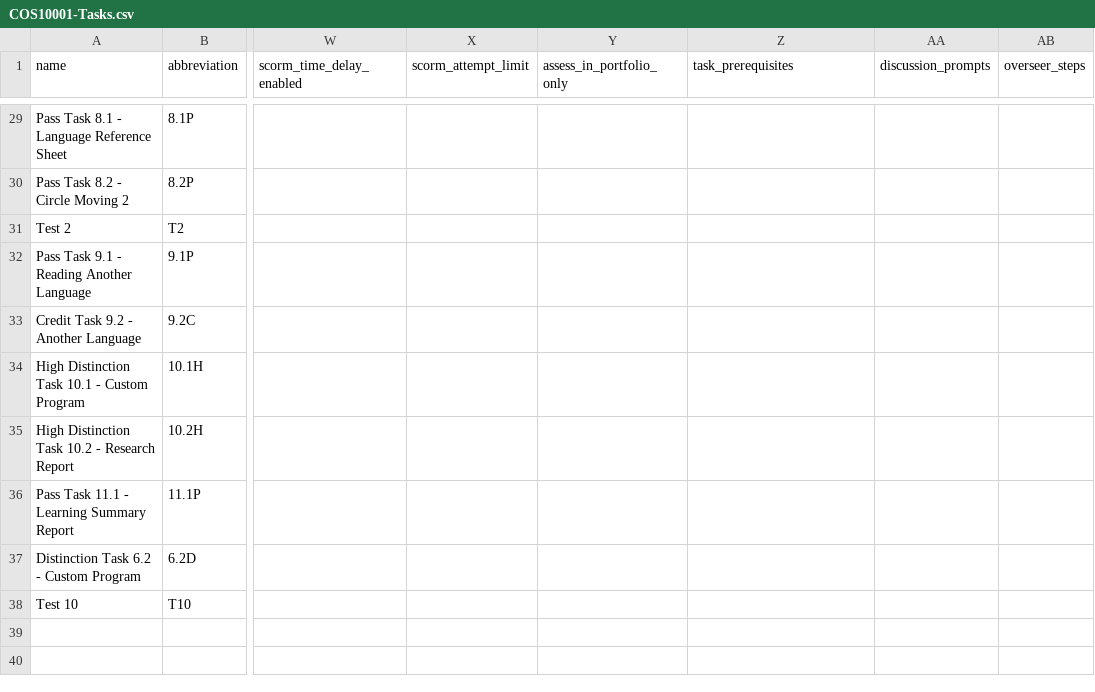
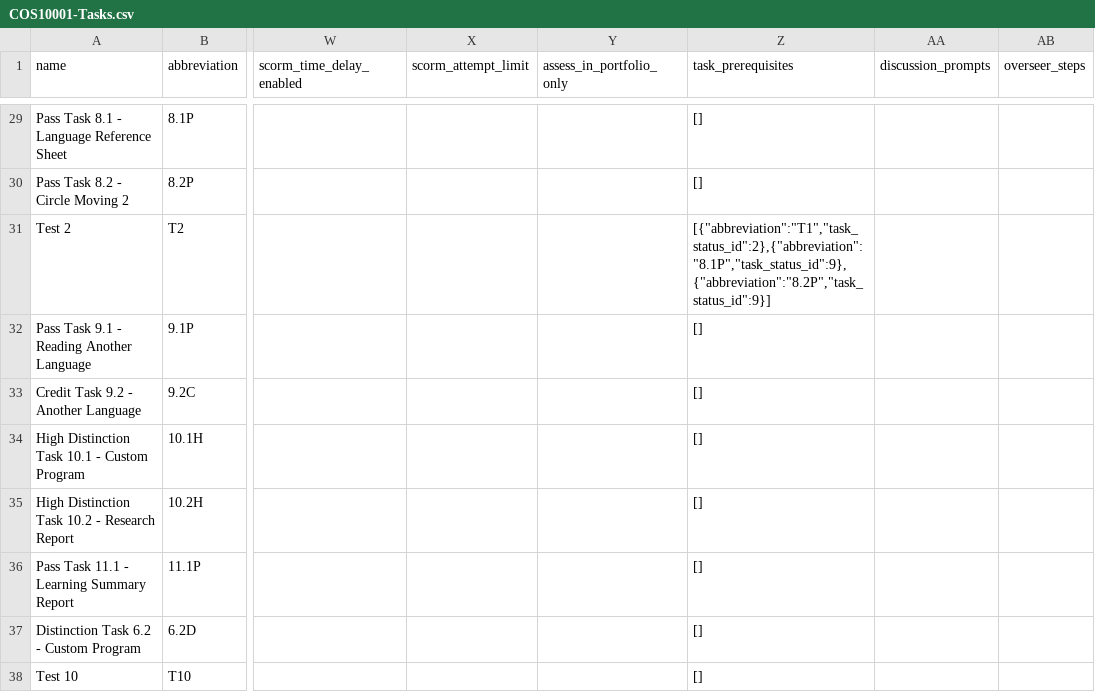
Before and after one commit to doubtfire-lms/doubtfire-api, a CSV file: test_files/COS10001-Tasks.csv, drawn as a sheet; only a part is shown, gaps mark what is left out; the diff covers the shown part only; the diff names each change by its address in the sheet, - before the commit and + after, or states it on an @@ line.

Commit message:
chore: add prerequisites to tasks csv

```diff
--- a/test_files/COS10001-Tasks.csv
+++ b/test_files/COS10001-Tasks.csv
-Z29:Z30 (task_prerequisites): (empty)
+Z29:Z30 (task_prerequisites): []
-Z31 (task_prerequisites): (empty)
+Z31 (task_prerequisites): [{"abbreviation":"T1","task_status_id":2},{"abbreviation":"8.1P","task_status_id":9},{"abbreviation":"8.2P","task_status_id":9}]
-Z32:Z38 (task_prerequisites): (empty)
+Z32:Z38 (task_prerequisites): []
```
Also changed, not shown: 28 edited cells elsewhere in this file.
